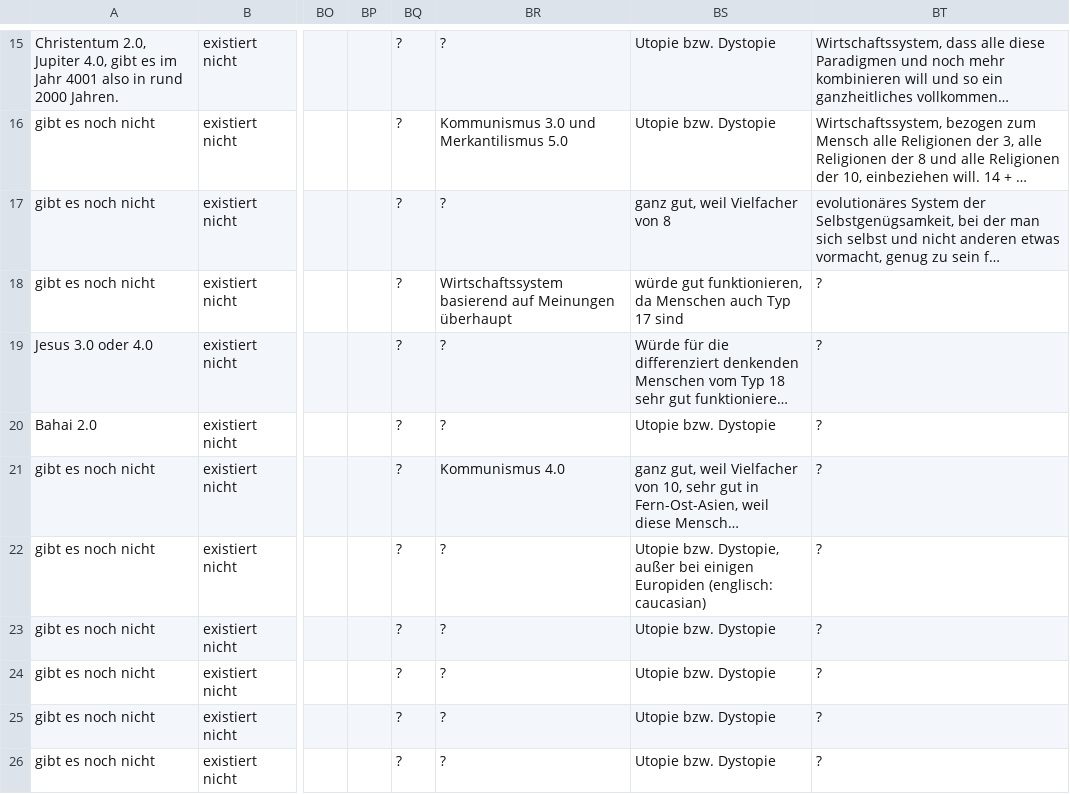
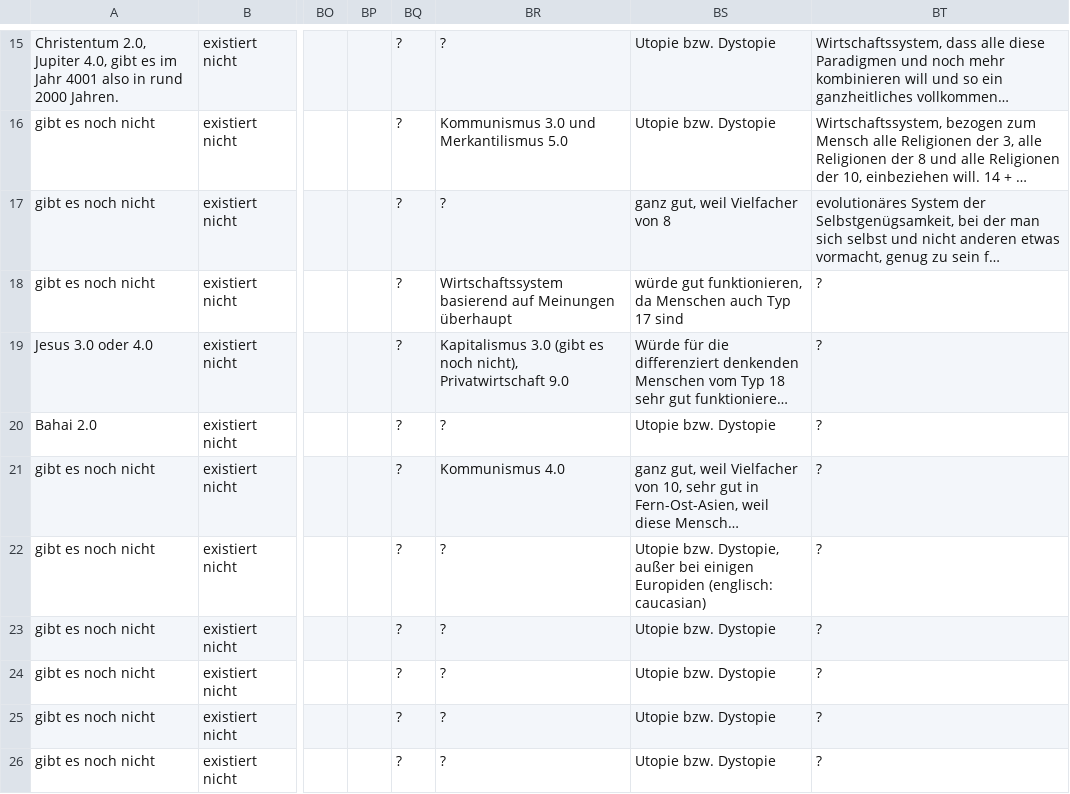
Before and after one commit to githubuser2000/reta-23-07-20, a CSV file: religion.csv, drawn as a sheet; only a part is shown, gaps mark what is left out; long unchanged cells end in …; the diff names each change by its address in the sheet, - before the commit and + after, or states it on an @@ line.

Commit message:
kapitalismus 3.0 eingetragen

```diff
--- a/religion.csv
+++ b/religion.csv
-BR19: ?
+BR19: Kapitalismus 3.0 (gibt es noch nicht), Privatwirtschaft 9.0
```
